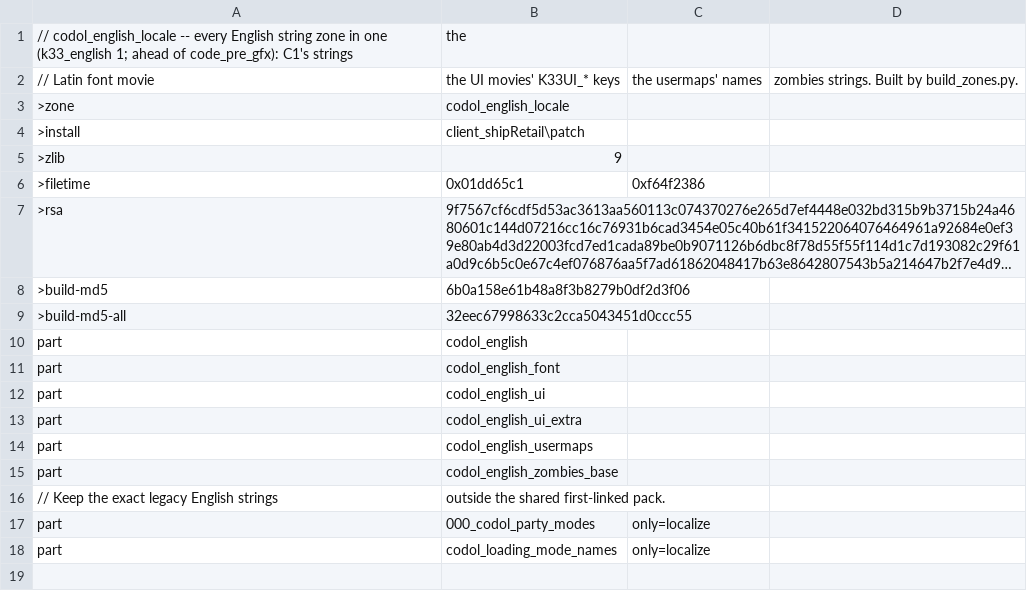
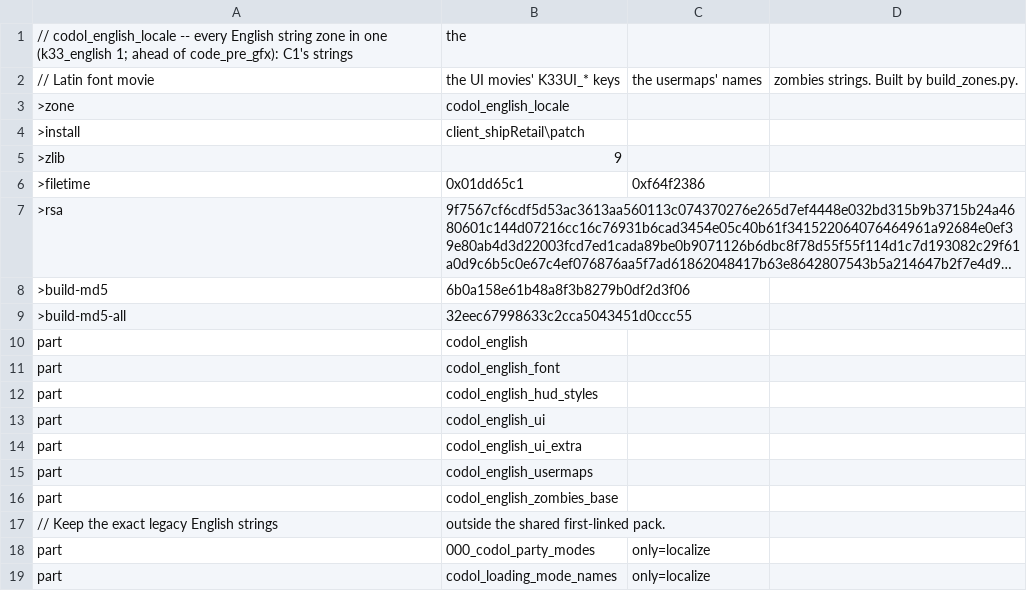
Before and after one commit to nucleur16/cod-offline-1.1.1.13, a CSV file: zone_packs/codol_english_locale.csv, drawn as a sheet; long unchanged cells end in ….

```diff
--- a/zone_packs/codol_english_locale.csv
+++ b/zone_packs/codol_english_locale.csv
@@ -11,2 +11,3 @@ part,codol_english
 part,codol_english_font
+part,codol_english_hud_styles
 part,codol_english_ui
```
Also changed, not shown: zone_packs/codol_chinese_locale.csv, zone_packs/codol_common_postgfx_mp.csv, 7 other files.
